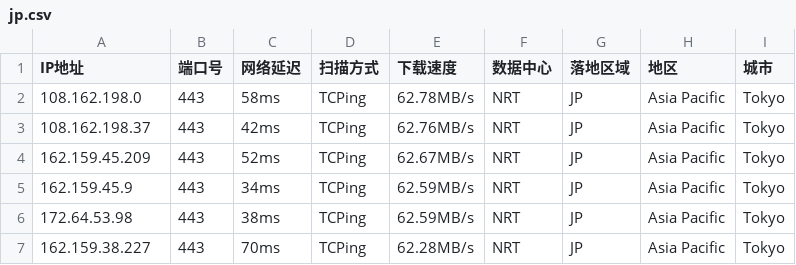
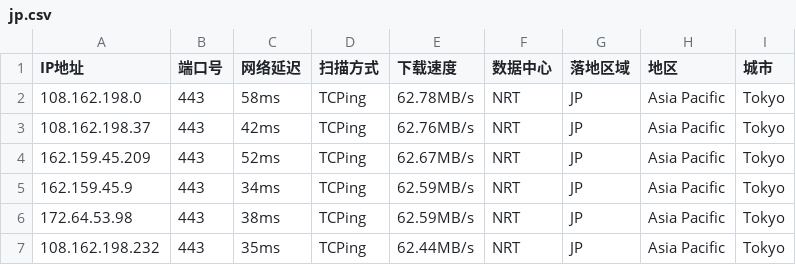
Before and after one commit to arbulin/auto-checkin, a CSV file: results/jp.csv, drawn as a sheet.

Commit message:
cfdata:Japan_NRT lim6 dresults/jp.csv

```diff
--- a/results/jp.csv
+++ b/results/jp.csv
@@ -6,2 +6,2 @@ IP地址,端口号,网络延迟,扫描方式,下载速度,数据中心,落地区
 172.64.53.98,443,38ms,TCPing,62.59MB/s,NRT,JP,Asia Pacific,Tokyo
-162.159.38.227,443,70ms,TCPing,62.28MB/s,NRT,JP,Asia Pacific,Tokyo
+108.162.198.232,443,35ms,TCPing,62.44MB/s,NRT,JP,Asia Pacific,Tokyo
```
